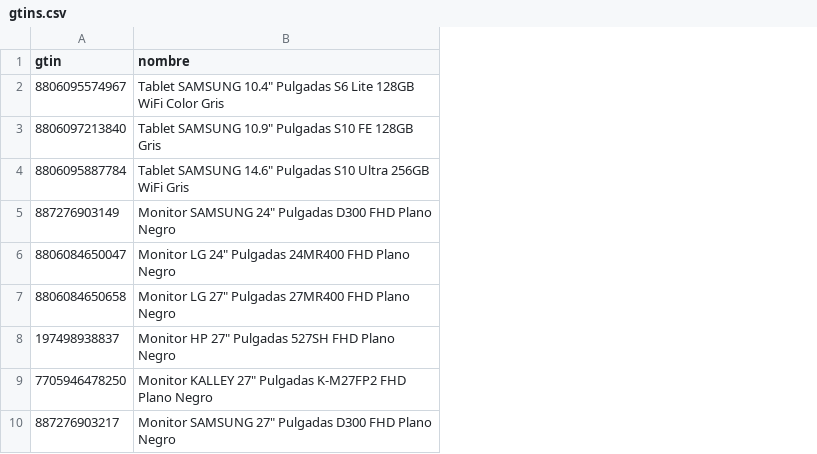
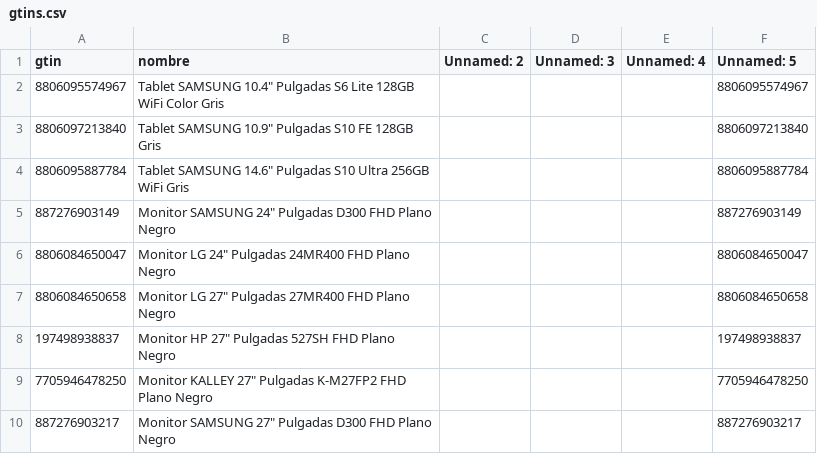
Before and after one commit to Devin-mac/AlkostoAlertPrice, a CSV file: gtins.csv, drawn as a sheet; only a part is shown; the diff names each change by its address in the sheet, - before the commit and + after, or states it on an @@ line.

```diff
--- a/gtins.csv
+++ b/gtins.csv
+column C (Unnamed: 2), empty
+column D (Unnamed: 3), empty
+column E (Unnamed: 4), empty
+column F (Unnamed: 5), rows 2-10: 8806095574967 | 8806097213840 | 8806095887784 | 887276903149 | 8806084650047 | 8806084650658 | 197498938837 | 7705946478250 | 887276903217
```
